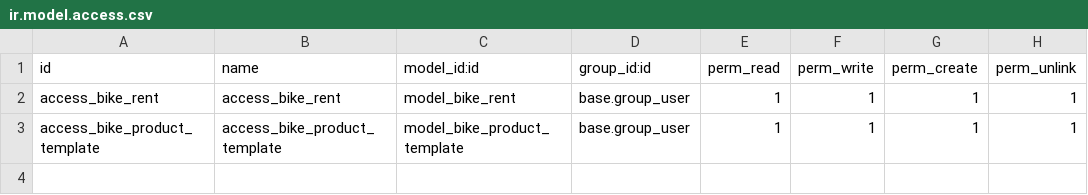
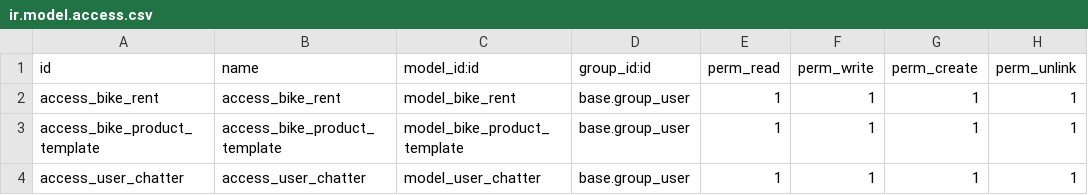
Before and after one commit to StasysC/Odoo_BikeRent, a CSV file: security/ir.model.access.csv, drawn as a sheet.

```diff
--- a/security/ir.model.access.csv
+++ b/security/ir.model.access.csv
@@ -3 +3,2 @@ access_bike_rent,access_bike_rent,model_bike_rent,base.group_user,1,1,1,1
 access_bike_product_template,access_bike_product_template,model_bike_product_template,base.group_user,1,1,1,1
+access_user_chatter,access_user_chatter,model_user_chatter,base.group_user,1,1,1,1
```
Also changed, not shown: 6 other files.
